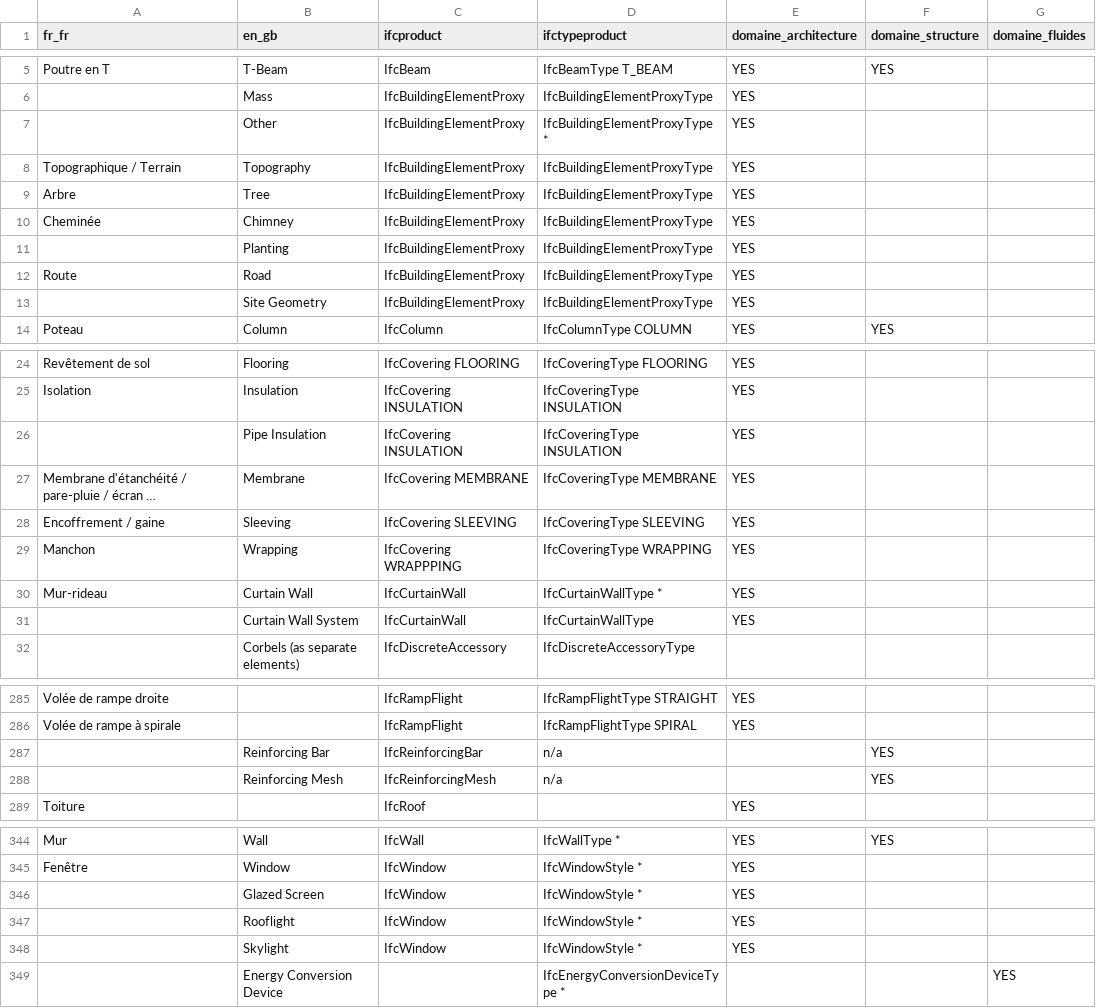
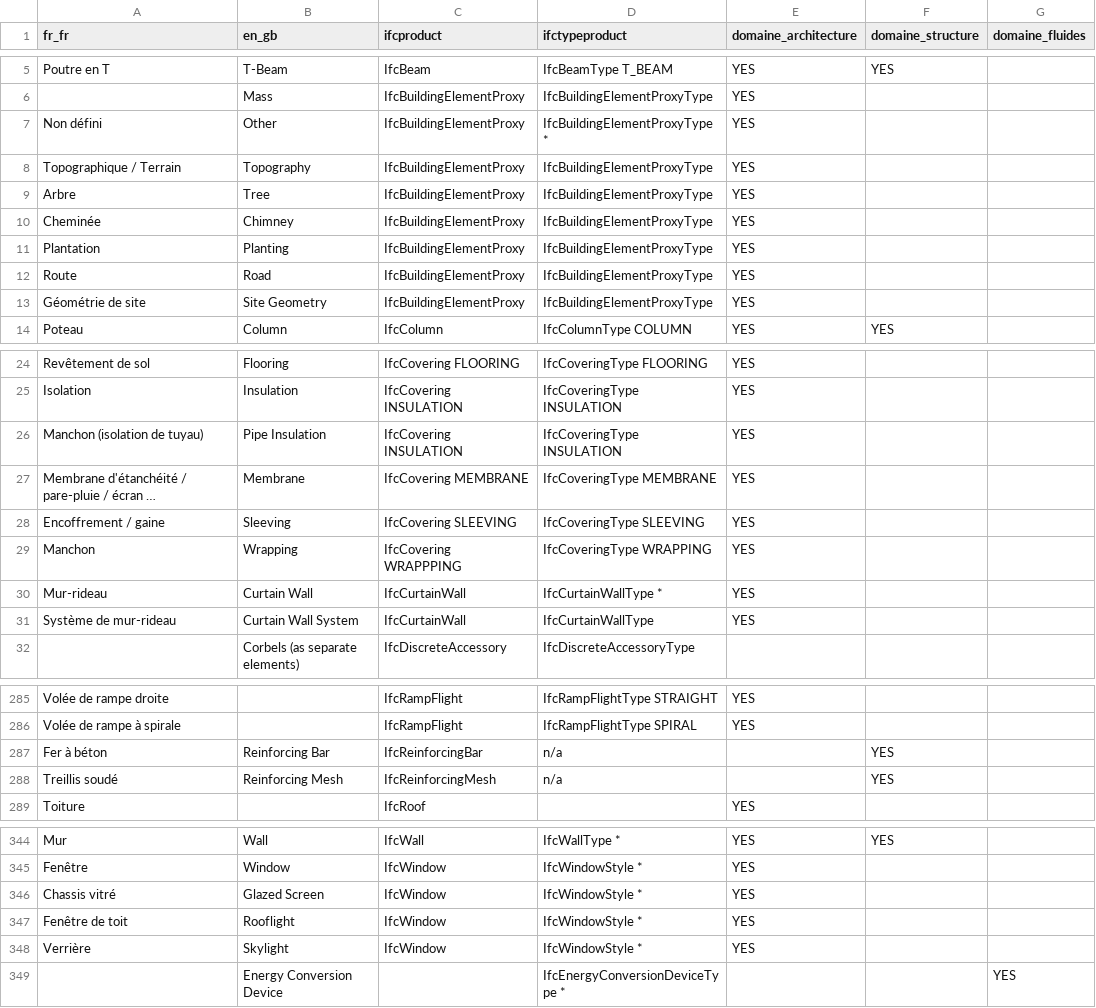
Before and after one commit to bimstandards/bimstandards, a CSV file: _data/ifc-objets.csv, drawn as a sheet; only a part is shown, gaps mark what is left out; long unchanged cells end in …; the diff covers the shown part only; the diff names each change by its address in the sheet, - before the commit and + after, or states it on an @@ line.

```diff
--- a/_data/ifc-objets.csv
+++ b/_data/ifc-objets.csv
-A7 (fr_fr): (empty)
+A7 (fr_fr): Non défini
-A11 (fr_fr): (empty)
+A11 (fr_fr): Plantation
-A13 (fr_fr): (empty)
+A13 (fr_fr): Géométrie de site
-A26 (fr_fr): (empty)
+A26 (fr_fr): Manchon (isolation de tuyau)
-A31 (fr_fr): (empty)
+A31 (fr_fr): Système de mur-rideau
-A287 (fr_fr): (empty)
+A287 (fr_fr): Fer à béton
-A288 (fr_fr): (empty)
+A288 (fr_fr): Treillis soudé
-A346 (fr_fr): (empty)
+A346 (fr_fr): Chassis vitré
-A347 (fr_fr): (empty)
+A347 (fr_fr): Fenêtre de toit
-A348 (fr_fr): (empty)
+A348 (fr_fr): Verrière
```
Also changed, not shown: 20 edited cells elsewhere in this file, 5 other files.
